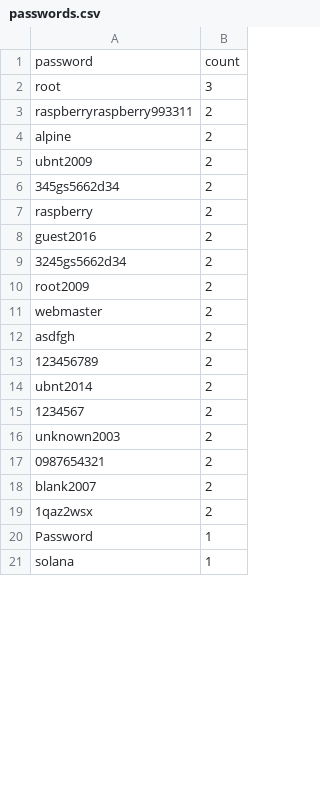
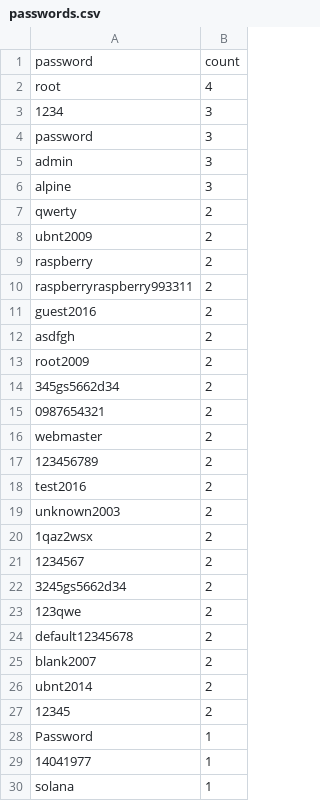
Before and after one commit to Prabhath-de/cowrie-analysis, a CSV file: csv/passwords.csv, drawn as a sheet; only a part is shown; the diff covers the shown part only.

```diff
--- a/csv/passwords.csv
+++ b/csv/passwords.csv
@@ -1,21 +1,30 @@
 password,count
-root,3
+root,4
+1234,3
+password,3
+admin,3
+alpine,3
+qwerty,2
+ubnt2009,2
+raspberry,2
 raspberryraspberry993311,2
-alpine,2
-ubnt2009,2
+guest2016,2
+asdfgh,2
+root2009,2
 345gs5662d34,2
-raspberry,2
-guest2016,2
+0987654321,2
+webmaster,2
+123456789,2
+test2016,2
+unknown2003,2
+1qaz2wsx,2
+1234567,2
 3245gs5662d34,2
-root2009,2
-webmaster,2
-asdfgh,2
-123456789,2
+123qwe,2
+default12345678,2
+blank2007,2
 ubnt2014,2
-1234567,2
-unknown2003,2
-0987654321,2
-blank2007,2
-1qaz2wsx,2
+12345,2
 Password,1
+14041977,1
 solana,1
```
Also changed, not shown: 30 added rows, 1 moved row and 6 edited cells elsewhere in this file, csv/all_logs.csv, csv/top_ips.csv, 7 other files.
